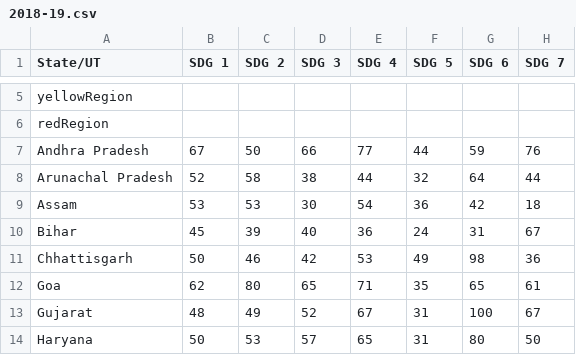
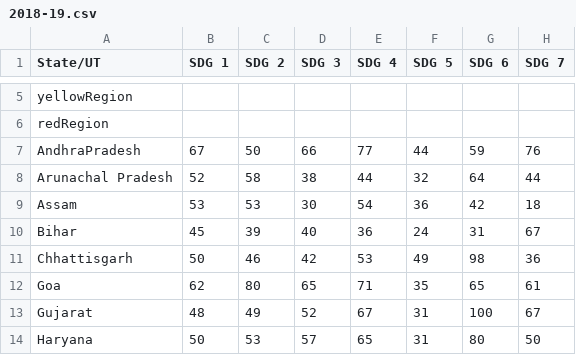
Before and after one commit to ayusht22/fao, a CSV file: Sustainability maps/2018-19.csv, drawn as a sheet; only a part is shown, gaps mark what is left out; the diff names each change by its address in the sheet, - before the commit and + after, or states it on an @@ line.

Commit message:
Update 2018-19.csv

```diff
--- a/Sustainability maps/2018-19.csv
+++ b/Sustainability maps/2018-19.csv
-A7 (State/UT): Andhra Pradesh
+A7 (State/UT): AndhraPradesh
```
